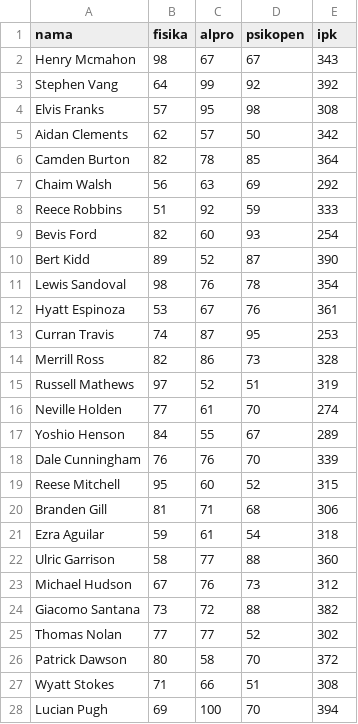
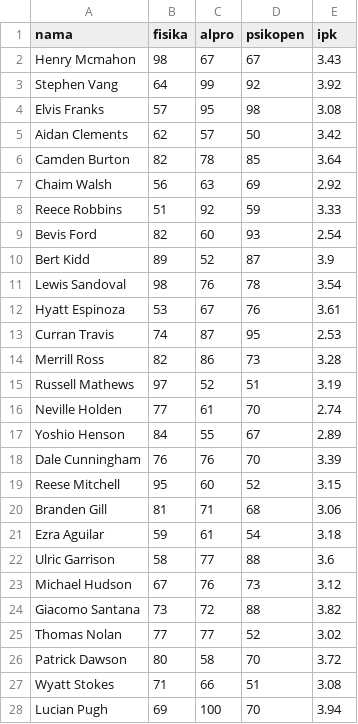
Before and after one commit to priyayidimas/datasets, a CSV file: dummy-ipk.csv, drawn as a sheet; only a part is shown; the diff covers the shown part only.

Commit message:
Add files via upload

```diff
--- a/dummy-ipk.csv
+++ b/dummy-ipk.csv
@@ -1,28 +1,28 @@
 nama,fisika,alpro,psikopen,ipk
-Henry Mcmahon,98,67,67,343
-Stephen Vang,64,99,92,392
-Elvis Franks,57,95,98,308
-Aidan Clements,62,57,50,342
-Camden Burton,82,78,85,364
-Chaim Walsh,56,63,69,292
-Reece Robbins,51,92,59,333
-Bevis Ford,82,60,93,254
-Bert Kidd,89,52,87,390
-Lewis Sandoval,98,76,78,354
-Hyatt Espinoza,53,67,76,361
-Curran Travis,74,87,95,253
-Merrill Ross,82,86,73,328
-Russell Mathews,97,52,51,319
-Neville Holden,77,61,70,274
-Yoshio Henson,84,55,67,289
-Dale Cunningham,76,76,70,339
-Reese Mitchell,95,60,52,315
-Branden Gill,81,71,68,306
-Ezra Aguilar,59,61,54,318
-Ulric Garrison,58,77,88,360
-Michael Hudson,67,76,73,312
-Giacomo Santana,73,72,88,382
-Thomas Nolan,77,77,52,302
-Patrick Dawson,80,58,70,372
-Wyatt Stokes,71,66,51,308
-Lucian Pugh,69,100,70,394
+Henry Mcmahon,98,67,67,3.43
+Stephen Vang,64,99,92,3.92
+Elvis Franks,57,95,98,3.08
+Aidan Clements,62,57,50,3.42
+Camden Burton,82,78,85,3.64
+Chaim Walsh,56,63,69,2.92
+Reece Robbins,51,92,59,3.33
+Bevis Ford,82,60,93,2.54
+Bert Kidd,89,52,87,3.9
+Lewis Sandoval,98,76,78,3.54
+Hyatt Espinoza,53,67,76,3.61
+Curran Travis,74,87,95,2.53
+Merrill Ross,82,86,73,3.28
+Russell Mathews,97,52,51,3.19
+Neville Holden,77,61,70,2.74
+Yoshio Henson,84,55,67,2.89
+Dale Cunningham,76,76,70,3.39
+Reese Mitchell,95,60,52,3.15
+Branden Gill,81,71,68,3.06
+Ezra Aguilar,59,61,54,3.18
+Ulric Garrison,58,77,88,3.6
+Michael Hudson,67,76,73,3.12
+Giacomo Santana,73,72,88,3.82
+Thomas Nolan,77,77,52,3.02
+Patrick Dawson,80,58,70,3.72
+Wyatt Stokes,71,66,51,3.08
+Lucian Pugh,69,100,70,3.94
```
Also changed, not shown: 73 edited cells elsewhere in this file.
